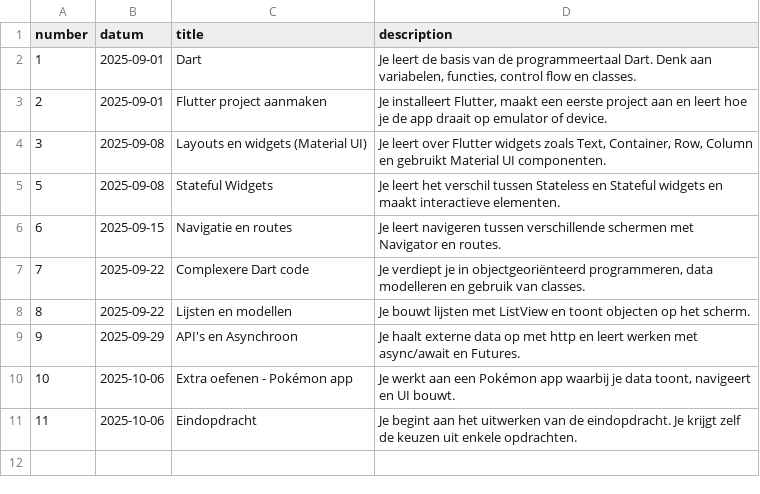
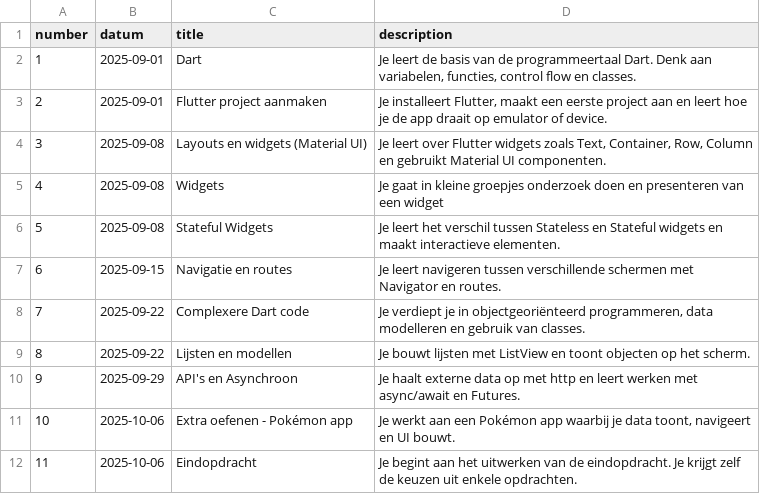
Before and after one commit to SilvanDomino/M9Flutter, a CSV file: _data/lessons.csv, drawn as a sheet.

```diff
--- a/_data/lessons.csv
+++ b/_data/lessons.csv
@@ -4,2 +4,3 @@ number,datum,title,description
 3,2025-09-08,"Layouts en widgets (Material UI)","Je leert over Flutter widgets zoals Text, Container, Row, Column en gebruikt Material UI componenten."
+4,2025-09-08,"Widgets","Je gaat in kleine groepjes onderzoek doen en presenteren van een widget"
 5,2025-09-08,"Stateful Widgets","Je leert het verschil tussen Stateless en Stateful widgets en maakt interactieve elementen."
```
Also changed, not shown: 6 other files.
